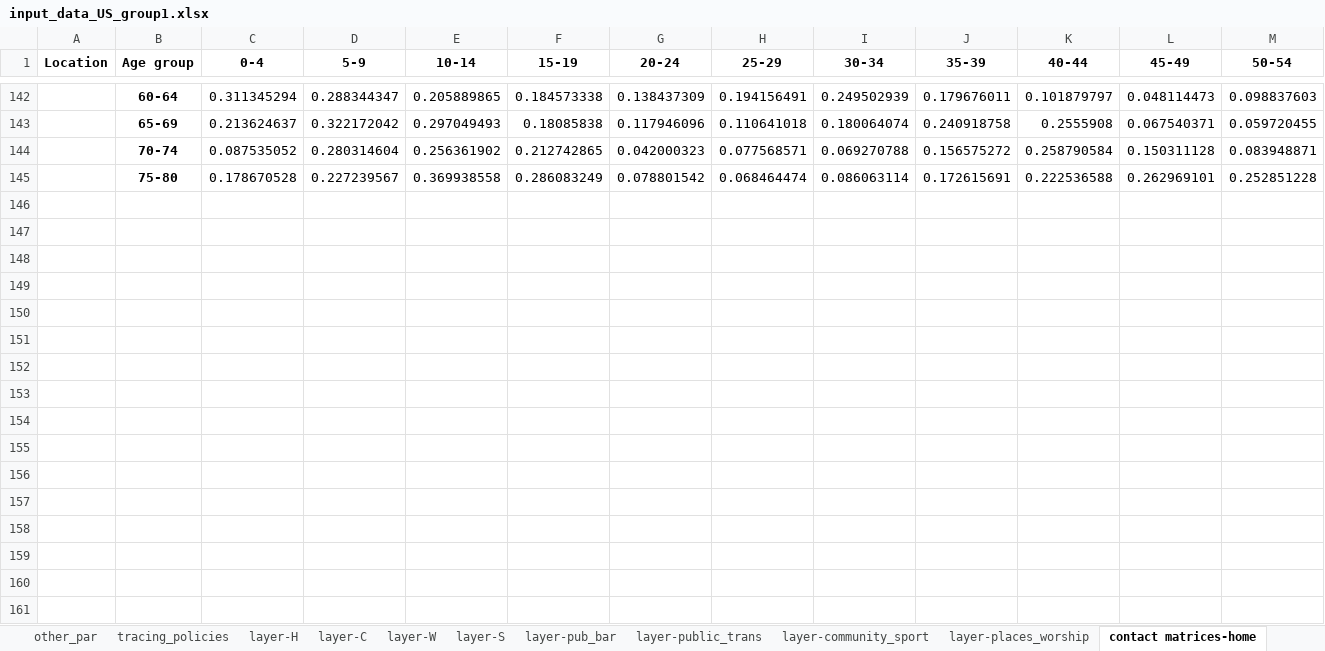
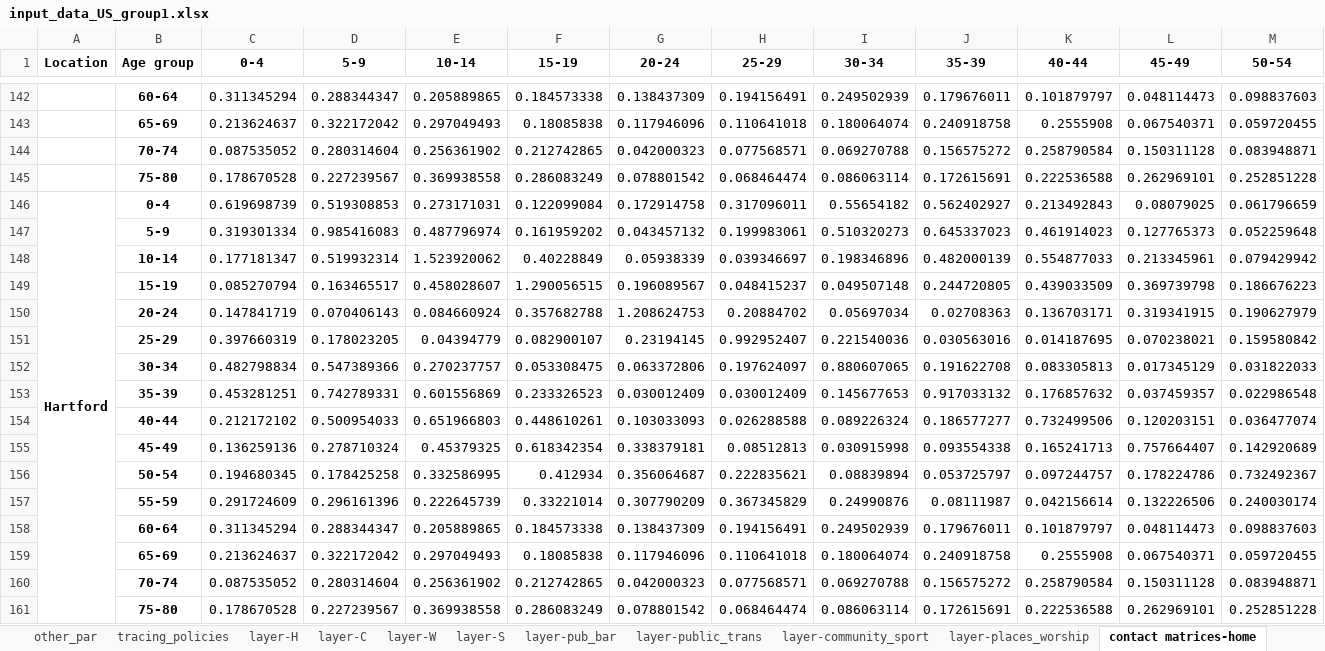
Before and after one commit to brain-modelling-group/covasim-qld-model, an Excel workbook: data/input_data_US_group1.xlsx, sheet contact matrices-home, drawn as a sheet; only a part is shown, gaps mark what is left out; values as stored, in another font and other column widths than the file's, no borders; rows hold the shown columns only; the diff names each change by its address in the sheet, - before the commit and + after, or states it on an @@ line.

```diff
--- a/data/input_data_US_group1.xlsx (sheet contact matrices-home)
+++ b/data/input_data_US_group1.xlsx (sheet contact matrices-home)
+row 146: Hartford | 0-4 | 0.619698739 | 0.519308853 | 0.273171031 | 0.122099084 | 0.172914758 | 0.317096011 | 0.55654182 | 0.562402927 | 0.213492843 | 0.08079025 | 0.061796659
+row 147:  | 5-9 | 0.319301334 | 0.985416083 | 0.487796974 | 0.161959202 | 0.043457132 | 0.199983061 | 0.510320273 | 0.645337023 | 0.461914023 | 0.127765373 | 0.052259648
+row 148:  | 10-14 | 0.177181347 | 0.519932314 | 1.523920062 | 0.40228849 | 0.05938339 | 0.039346697 | 0.198346896 | 0.482000139 | 0.554877033 | 0.213345961 | 0.079429942
+row 149:  | 15-19 | 0.085270794 | 0.163465517 | 0.458028607 | 1.290056515 | 0.196089567 | 0.048415237 | 0.049507148 | 0.244720805 | 0.439033509 | 0.369739798 | 0.186676223
+row 150:  | 20-24 | 0.147841719 | 0.070406143 | 0.084660924 | 0.357682788 | 1.208624753 | 0.20884702 | 0.05697034 | 0.02708363 | 0.136703171 | 0.319341915 | 0.190627979
+row 151:  | 25-29 | 0.397660319 | 0.178023205 | 0.04394779 | 0.082900107 | 0.23194145 | 0.992952407 | 0.221540036 | 0.030563016 | 0.014187695 | 0.070238021 | 0.159580842
+row 152:  | 30-34 | 0.482798834 | 0.547389366 | 0.270237757 | 0.053308475 | 0.063372806 | 0.197624097 | 0.880607065 | 0.191622708 | 0.083305813 | 0.017345129 | 0.031822033
+row 153:  | 35-39 | 0.453281251 | 0.742789331 | 0.601556869 | 0.233326523 | 0.030012409 | 0.030012409 | 0.145677653 | 0.917033132 | 0.176857632 | 0.037459357 | 0.022986548
+row 154:  | 40-44 | 0.212172102 | 0.500954033 | 0.651966803 | 0.448610261 | 0.103033093 | 0.026288588 | 0.089226324 | 0.186577277 | 0.732499506 | 0.120203151 | 0.036477074
+row 155:  | 45-49 | 0.136259136 | 0.278710324 | 0.45379325 | 0.618342354 | 0.338379181 | 0.08512813 | 0.030915998 | 0.093554338 | 0.165241713 | 0.757664407 | 0.142920689
+row 156:  | 50-54 | 0.194680345 | 0.178425258 | 0.332586995 | 0.412934 | 0.356064687 | 0.222835621 | 0.08839894 | 0.053725797 | 0.097244757 | 0.178224786 | 0.732492367
+row 157:  | 55-59 | 0.291724609 | 0.296161396 | 0.222645739 | 0.33221014 | 0.307790209 | 0.367345829 | 0.24990876 | 0.08111987 | 0.042156614 | 0.132226506 | 0.240030174
+row 158:  | 60-64 | 0.311345294 | 0.288344347 | 0.205889865 | 0.184573338 | 0.138437309 | 0.194156491 | 0.249502939 | 0.179676011 | 0.101879797 | 0.048114473 | 0.098837603
+row 159:  | 65-69 | 0.213624637 | 0.322172042 | 0.297049493 | 0.18085838 | 0.117946096 | 0.110641018 | 0.180064074 | 0.240918758 | 0.2555908 | 0.067540371 | 0.059720455
+row 160:  | 70-74 | 0.087535052 | 0.280314604 | 0.256361902 | 0.212742865 | 0.042000323 | 0.077568571 | 0.069270788 | 0.156575272 | 0.258790584 | 0.150311128 | 0.083948871
+row 161:  | 75-80 | 0.178670528 | 0.227239567 | 0.369938558 | 0.286083249 | 0.078801542 | 0.068464474 | 0.086063114 | 0.172615691 | 0.222536588 | 0.262969101 | 0.252851228
```
Also changed, not shown: sheet contact matrices-work, sheet contact matrices-other, sheet contact matrices-school, sheet age_sex, sheet policies, sheet tracing_policies, 10 more sheets, formulas that keep their value, hidden cells, 17 other files.
